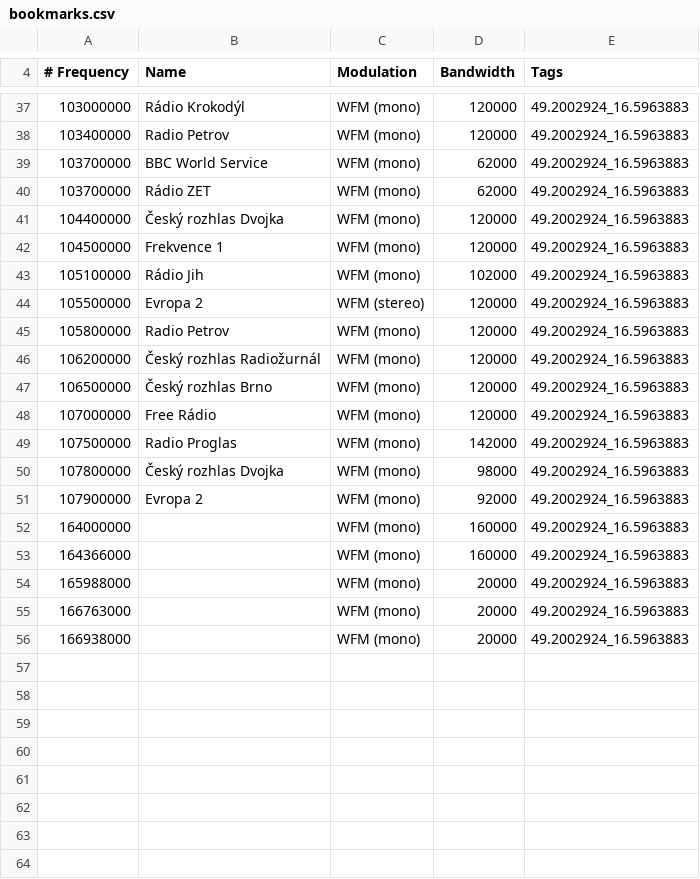
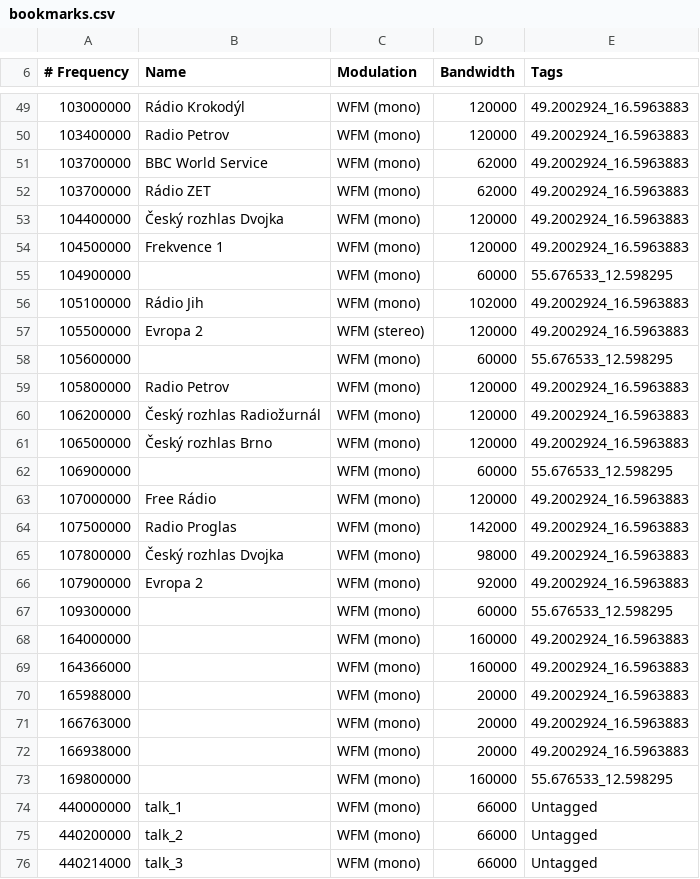
Before and after one commit to romanblanco/dotfiles, a CSV file: config/gqrx/bookmarks.csv, drawn as a sheet; only a part is shown, gaps mark what is left out; the diff covers the shown part only.

```diff
--- a/config/gqrx/bookmarks.csv
+++ b/config/gqrx/bookmarks.csv
@@ -42,4 +54,6 @@
    104500000; Frekvence 1              ; WFM (mono)          ;     120000; 49.2002924_16.5963883
+   104900000;                          ; WFM (mono)          ;      60000; 55.676533_12.598295
    105100000; Rádio Jih                ; WFM (mono)          ;     102000; 49.2002924_16.5963883
    105500000; Evropa 2                 ; WFM (stereo)        ;     120000; 49.2002924_16.5963883
+   105600000;                          ; WFM (mono)          ;      60000; 55.676533_12.598295
    105800000; Radio Petrov             ; WFM (mono)          ;     120000; 49.2002924_16.5963883
@@ -47,2 +61,3 @@
    106500000; Český rozhlas Brno       ; WFM (mono)          ;     120000; 49.2002924_16.5963883
+   106900000;                          ; WFM (mono)          ;      60000; 55.676533_12.598295
    107000000; Free Rádio               ; WFM (mono)          ;     120000; 49.2002924_16.5963883
@@ -51,2 +66,3 @@
    107900000; Evropa 2                 ; WFM (mono)          ;      92000; 49.2002924_16.5963883
+   109300000;                          ; WFM (mono)          ;      60000; 55.676533_12.598295
    164000000;                          ; WFM (mono)          ;     160000; 49.2002924_16.5963883
@@ -56 +72,5 @@
    166938000;                          ; WFM (mono)          ;      20000; 49.2002924_16.5963883
+   169800000;                          ; WFM (mono)          ;     160000; 55.676533_12.598295
+   440000000; talk_1                   ; WFM (mono)          ;      66000; Untagged
+   440200000; talk_2                   ; WFM (mono)          ;      66000; Untagged
+   440214000; talk_3                   ; WFM (mono)          ;      66000; Untagged
```
Also changed, not shown: 12 added rows elsewhere in this file, 6 other files.
